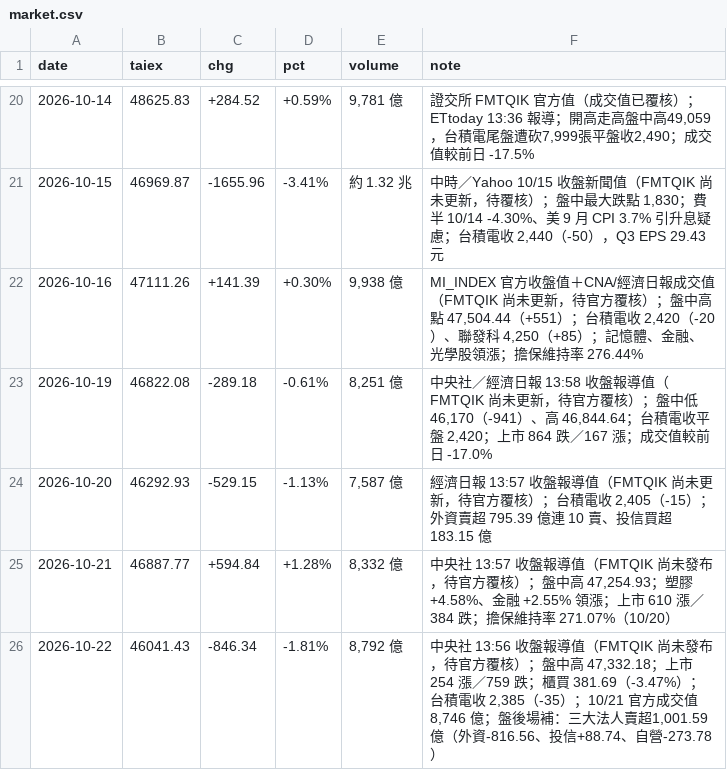
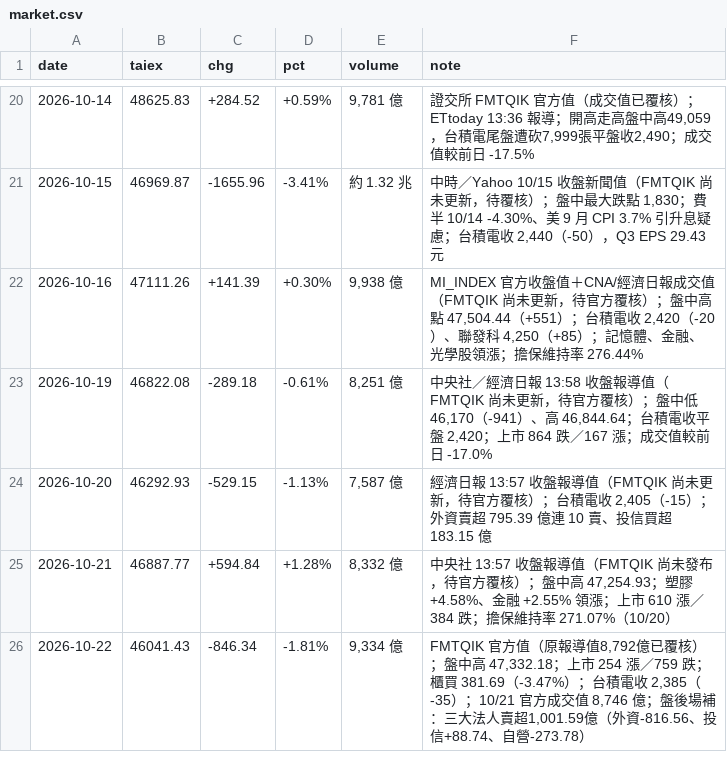
Before and after one commit to wowwow3100-ctrl/daily-report, a CSV file: market.csv, drawn as a sheet; only a part is shown, gaps mark what is left out.

```diff
--- a/market.csv
+++ b/market.csv
@@ -25,2 +25,2 @@ date,taiex,chg,pct,volume,note
 2026-10-21,46887.77,+594.84,+1.28%,"8,332 億","中央社 13:57 收盤報導值（FMTQIK 尚未發布，待官方覆核）；盤中高 47,254.93；塑膠 +4.58%、金融 +2.55% 領漲；上市 610 漲／384 跌；擔保維持率 271.07%（10/20）"
-2026-10-22,46041.43,-846.34,-1.81%,"8,792 億","中央社 13:56 收盤報導值（FMTQIK 尚未發布，待官方覆核）；盤中高 47,332.18；上市 254 漲／759 跌；櫃買 381.69（-3.47%）；台積電收 2,385（-35）；10/21 官方成交值 8,746 億；盤後場補：三大法人賣超1,001.59億（外資-816.56、投信+88.74、自營-273.78）"
+2026-10-22,46041.43,-846.34,-1.81%,"9,334 億","FMTQIK 官方值（原報導值8,792億已覆核）；盤中高 47,332.18；上市 254 漲／759 跌；櫃買 381.69（-3.47%）；台積電收 2,385（-35）；10/21 官方成交值 8,746 億；盤後場補：三大法人賣超1,001.59億（外資-816.56、投信+88.74、自營-273.78）"
```
Also changed, not shown: 3 other files.
